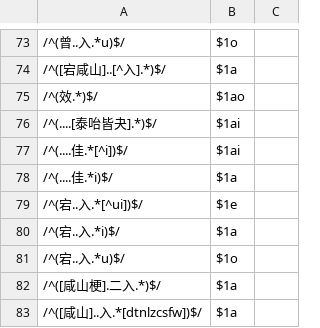
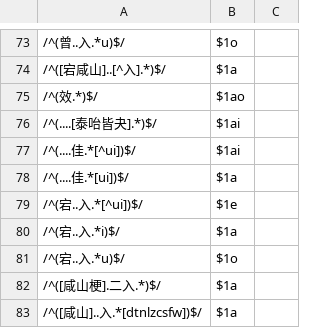
Before and after one commit to hhliow/mandarin, a TSV file: hhliow/canonicalToPinyin.tsv, drawn as a sheet; only a part is shown, gaps mark what is left out.

Commit message:
Update canonicalToPinyin.tsv

```diff
--- a/hhliow/canonicalToPinyin.tsv
+++ b/hhliow/canonicalToPinyin.tsv
@@ -76,4 +76,4 @@
 /^(....[泰咍皆夬].*)$/	$1ai
-/^(....佳.*[^i])$/	$1ai
-/^(....佳.*i)$/	$1a
+/^(....佳.*[^ui])$/	$1ai
+/^(....佳.*[ui])$/	$1a
 /^(宕..入.*[^ui])$/	$1e
```
